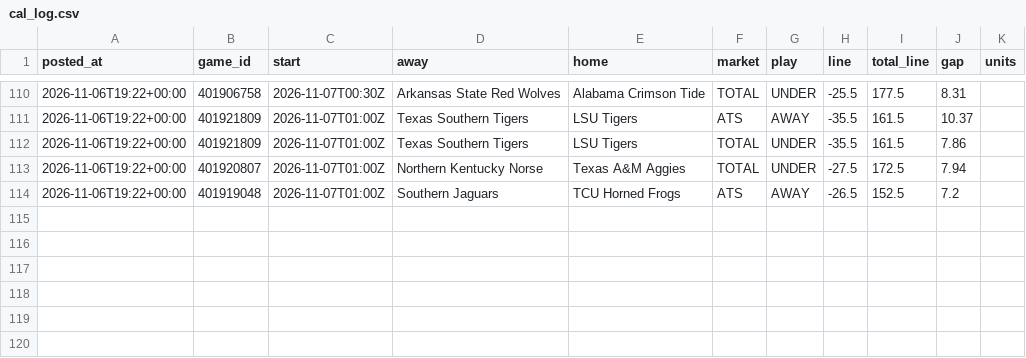
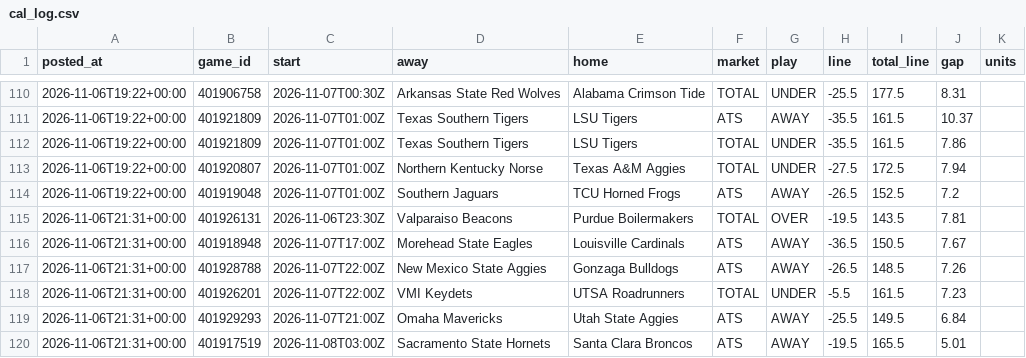
Before and after one commit to patjennings96-ctrl/ncaab-edge-board, a CSV file: data/history/cal_log.csv, drawn as a sheet; only a part is shown, gaps mark what is left out.

```diff
--- a/data/history/cal_log.csv
+++ b/data/history/cal_log.csv
@@ -114 +114,7 @@ posted_at,game_id,start,away,home,market,play,line,total_line,gap,units
 2026-11-06T19:22+00:00,401919048,2026-11-07T01:00Z,Southern Jaguars,TCU Horned Frogs,ATS,AWAY,-26.5,152.5,7.2,
+2026-11-06T21:31+00:00,401926131,2026-11-06T23:30Z,Valparaiso Beacons,Purdue Boilermakers,TOTAL,OVER,-19.5,143.5,7.81,
+2026-11-06T21:31+00:00,401918948,2026-11-07T17:00Z,Morehead State Eagles,Louisville Cardinals,ATS,AWAY,-36.5,150.5,7.67,
+2026-11-06T21:31+00:00,401928788,2026-11-07T22:00Z,New Mexico State Aggies,Gonzaga Bulldogs,ATS,AWAY,-26.5,148.5,7.26,
+2026-11-06T21:31+00:00,401926201,2026-11-07T22:00Z,VMI Keydets,UTSA Roadrunners,TOTAL,UNDER,-5.5,161.5,7.23,
+2026-11-06T21:31+00:00,401929293,2026-11-07T21:00Z,Omaha Mavericks,Utah State Aggies,ATS,AWAY,-25.5,149.5,6.84,
+2026-11-06T21:31+00:00,401917519,2026-11-08T03:00Z,Sacramento State Hornets,Santa Clara Broncos,ATS,AWAY,-19.5,165.5,5.01,
```
Also changed, not shown: data/history/card_log.csv, data/history/projections_2027.csv, 5 other files.
